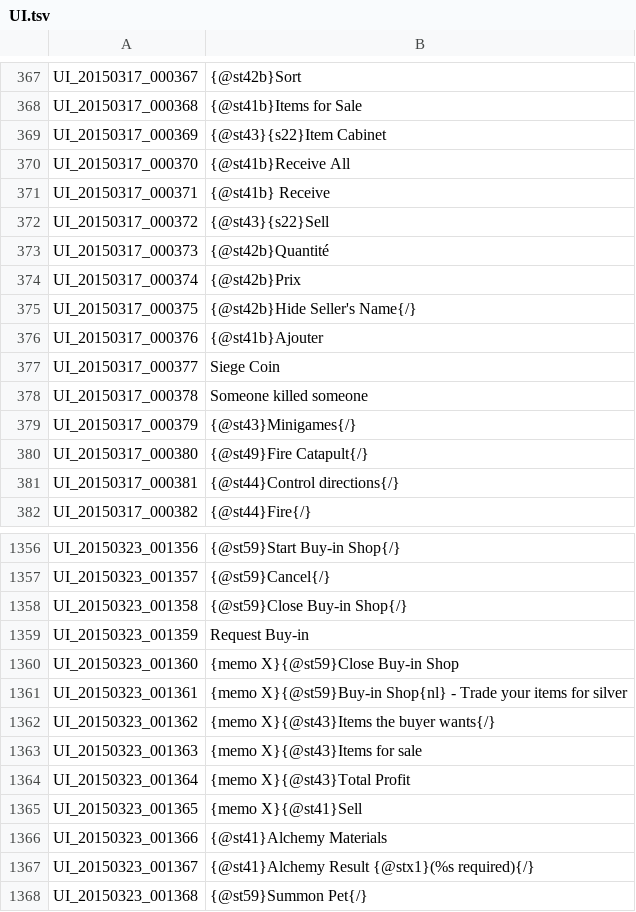
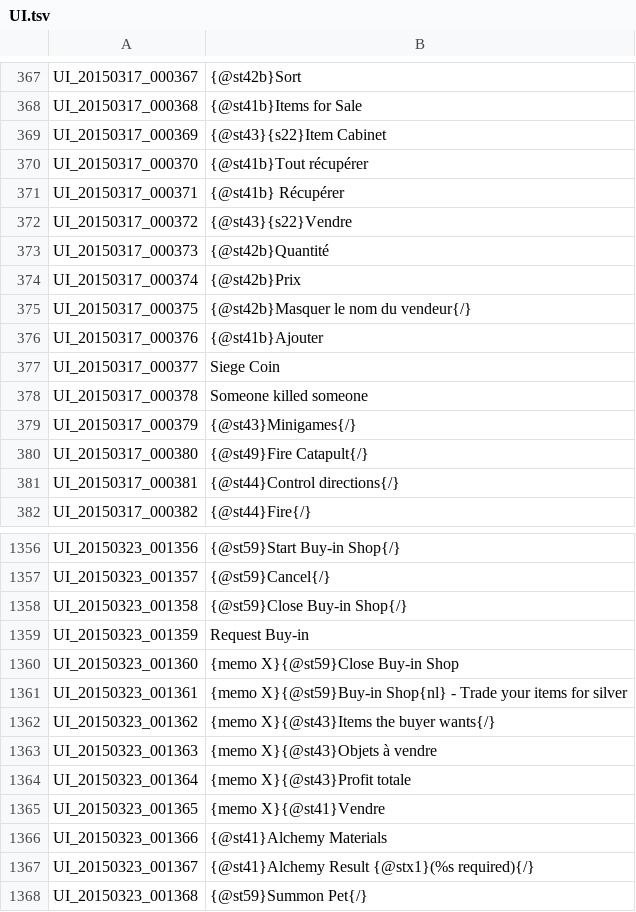
Before and after one commit to Moxiiix/Tree-of-Savior-quick-trad-FR, a TSV file: UI.tsv, drawn as a sheet; only a part is shown, gaps mark what is left out.

Commit message:
Update UI.tsv

```diff
--- a/UI.tsv
+++ b/UI.tsv
@@ -369,8 +369,8 @@ UI_20150317_000368	{@st41b}Items for Sale
 UI_20150317_000369	{@st43}{s22}Item Cabinet
-UI_20150317_000370	{@st41b}Receive All
-UI_20150317_000371	{@st41b} Receive
-UI_20150317_000372	{@st43}{s22}Sell
+UI_20150317_000370	{@st41b}Tout récupérer
+UI_20150317_000371	{@st41b} Récupérer
+UI_20150317_000372	{@st43}{s22}Vendre
 UI_20150317_000373	{@st42b}Quantité
 UI_20150317_000374	{@st42b}Prix
-UI_20150317_000375	{@st42b}Hide Seller's Name{/}
+UI_20150317_000375	{@st42b}Masquer le nom du vendeur{/}
 UI_20150317_000376	{@st41b}Ajouter
@@ -1362,5 +1362,5 @@ UI_20150323_001361	{memo X}{@st59}Buy-in Shop{nl} - Trade your items for silver
 UI_20150323_001362	{memo X}{@st43}Items the buyer wants{/}
-UI_20150323_001363	{memo X}{@st43}Items for sale
-UI_20150323_001364	{memo X}{@st43}Total Profit
-UI_20150323_001365	{memo X}{@st41}Sell
+UI_20150323_001363	{memo X}{@st43}Objets à vendre
+UI_20150323_001364	{memo X}{@st43}Profit totale
+UI_20150323_001365	{memo X}{@st41}Vendre
 UI_20150323_001366	{@st41}Alchemy Materials
```
